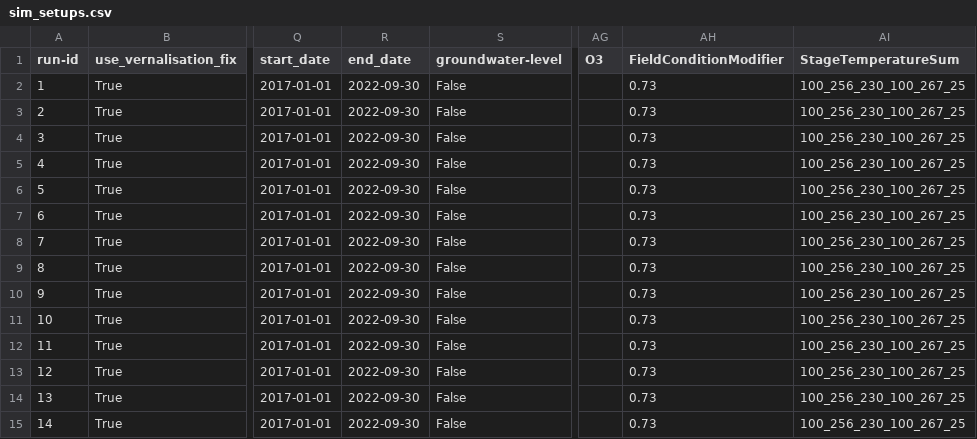
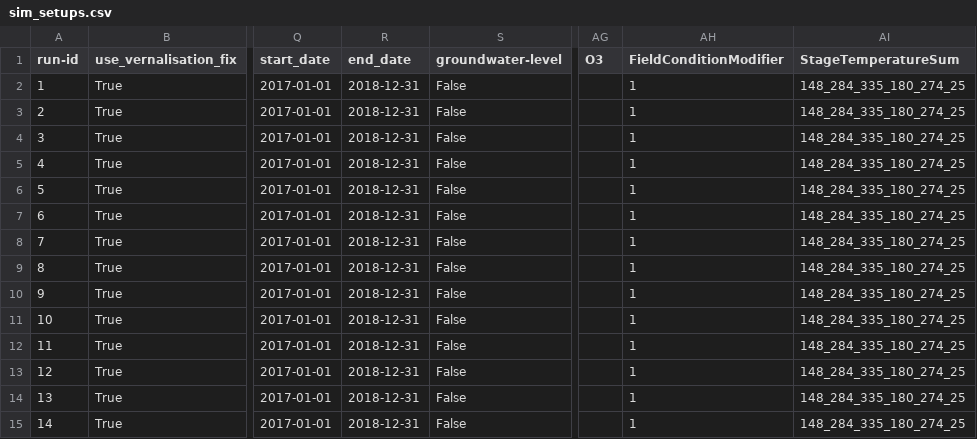
Before and after one commit to zalf-rpm/monica-cz_clim4cast, a CSV file: sim_setups.csv, drawn as a sheet; only a part is shown, gaps mark what is left out; the diff names each change by its address in the sheet, - before the commit and + after, or states it on an @@ line.

Commit message:
Update sim setups

```diff
--- a/sim_setups.csv
+++ b/sim_setups.csv
-R2:R15 (end_date): 2022-09-30
+R2:R15 (end_date): 2018-12-31
-AH2:AH15 (FieldConditionModifier): 0.73
+AH2:AH15 (FieldConditionModifier): 1
-AI2:AI15 (StageTemperatureSum): 100_256_230_100_267_25
+AI2:AI15 (StageTemperatureSum): 148_284_335_180_274_25
```
